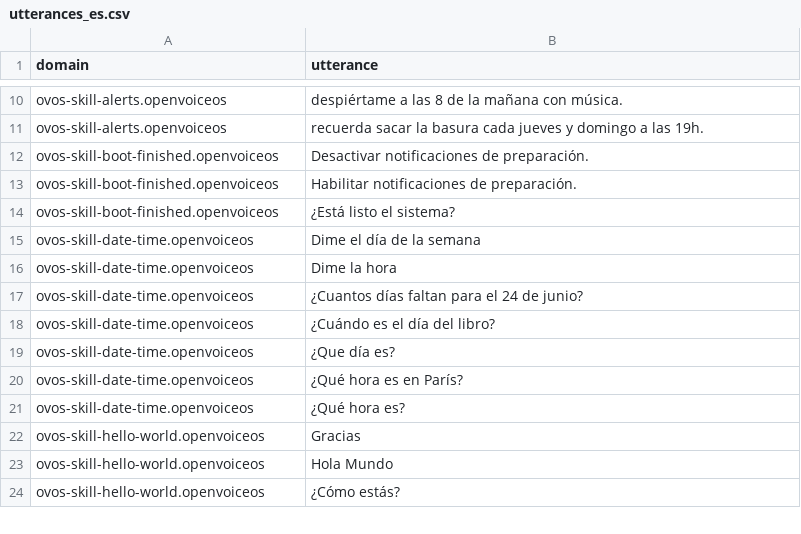
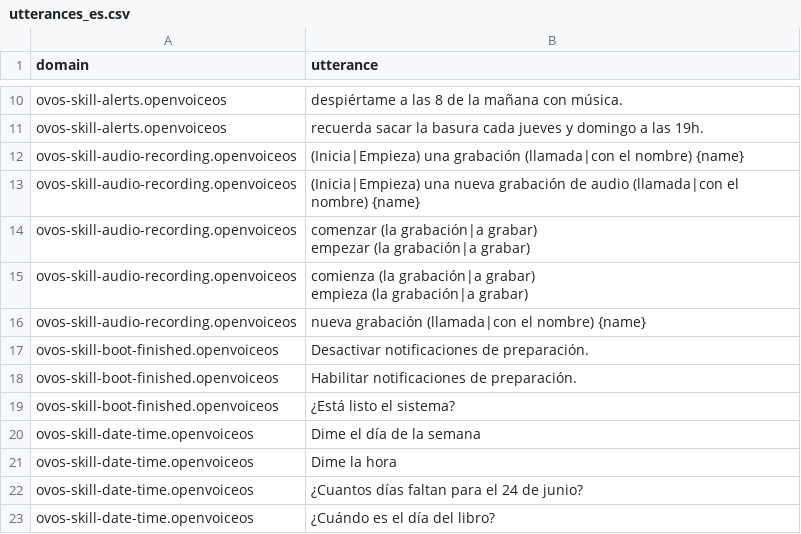
Before and after one commit to OpenVoiceOS/lang-support-tracker, a CSV file: skills/utterances_es.csv, drawn as a sheet; only a part is shown, gaps mark what is left out; the shorter side is filled out with more unchanged rows; ↵ is a line break in a cell; the diff names each change by its address in the sheet, - before the commit and + after, or states it on an @@ line.

```diff
--- a/skills/utterances_es.csv
+++ b/skills/utterances_es.csv
+row 12: ovos-skill-audio-recording.openvoiceos | (Inicia|Empieza) una grabación (llamada|con el nombre) {name}
+row 13: ovos-skill-audio-recording.openvoiceos | (Inicia|Empieza) una nueva grabación de audio (llamada|con el nombre) {name}
+row 14: ovos-skill-audio-recording.openvoiceos | comenzar (la grabación|a grabar) ↵ empezar (la grabación|a grabar)
+row 15: ovos-skill-audio-recording.openvoiceos | comienza (la grabación|a grabar) ↵ empieza (la grabación|a grabar)
+row 16: ovos-skill-audio-recording.openvoiceos | nueva grabación (llamada|con el nombre) {name}
```
Also changed, not shown: 2 other files.
